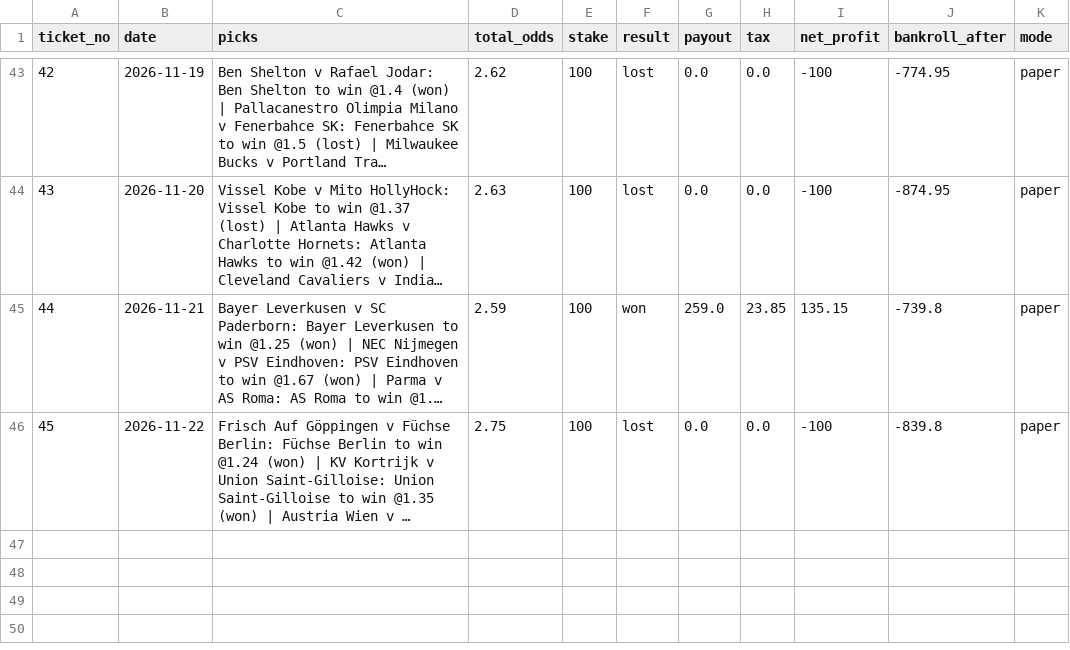
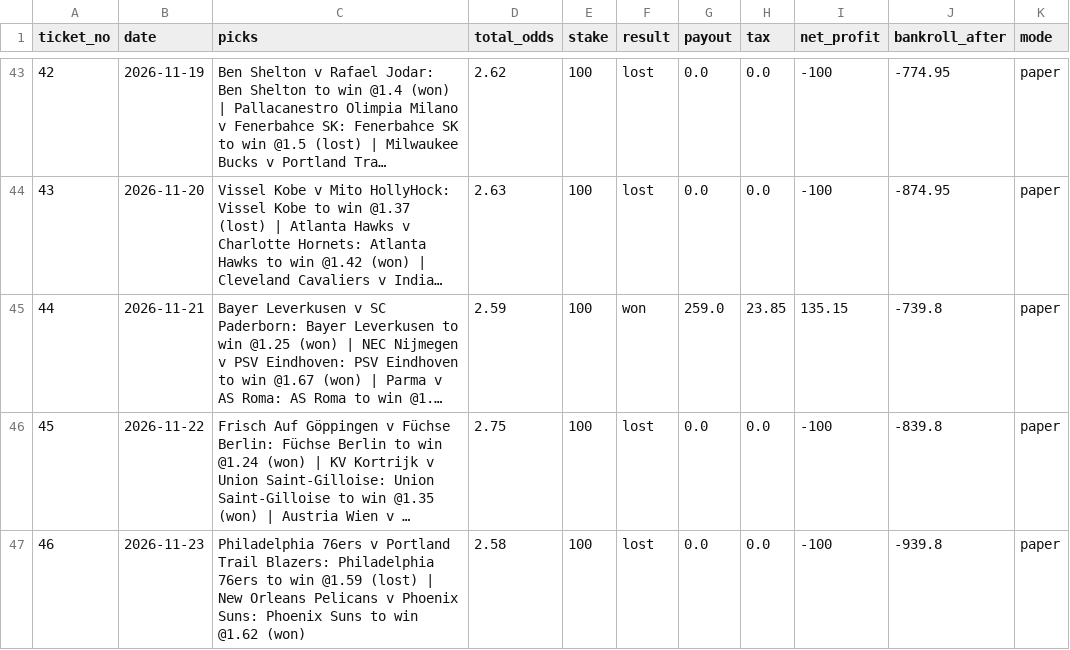
Before and after one commit to tralesmile/kockajse, a CSV file: data/ledger.csv, drawn as a sheet; only a part is shown, gaps mark what is left out; long unchanged cells end in …; the diff names each change by its address in the sheet, - before the commit and + after, or states it on an @@ line.

Commit message:
Update ledger

```diff
--- a/data/ledger.csv
+++ b/data/ledger.csv
+row 47: 46 | 2026-11-23 | Philadelphia 76ers v Portland Trail Blazers: Philadelphia 76ers to win @1.59 (lost) | New Orleans Pelicans v Phoenix Suns: Phoenix Suns to win @1.62 (won) | 2.58 | 100 | lost | 0.0 | 0.0 | -100 | -939.8 | paper
```
Also changed, not shown: 11 other files.
